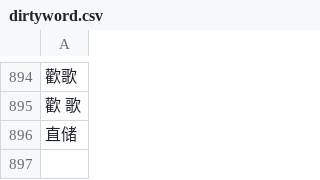
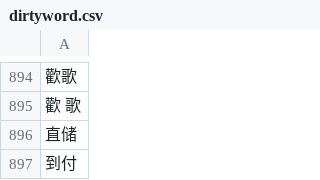
Before and after one commit to DanielSu17/17vpn, a CSV file: envs/prod/wave/dirtyword/dirtyword.csv, drawn as a sheet; only a part is shown, gaps mark what is left out; the diff names each change by its address in the sheet, - before the commit and + after, or states it on an @@ line.

Commit message:
corylai@17.media - wave/dirtyword/dirtyword.csv

```diff
--- a/envs/prod/wave/dirtyword/dirtyword.csv
+++ b/envs/prod/wave/dirtyword/dirtyword.csv
+row 897: 到付
```
